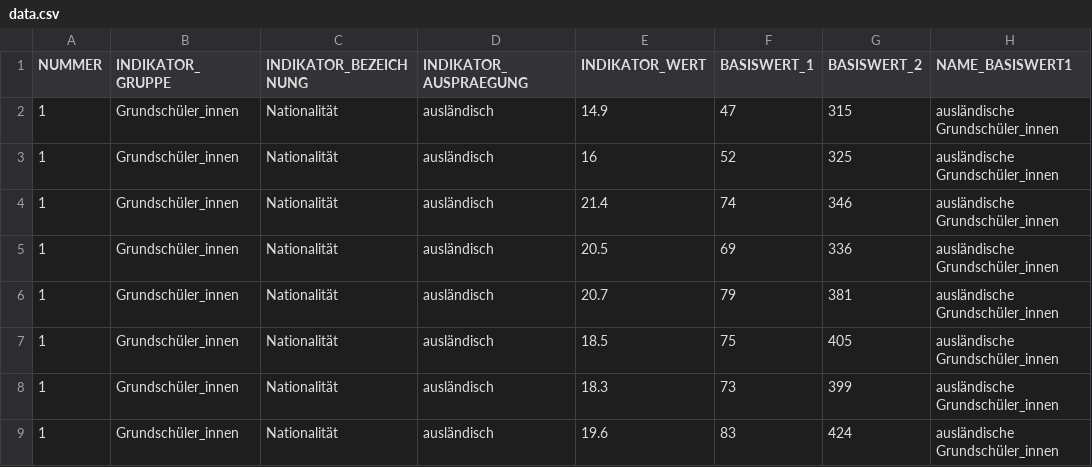
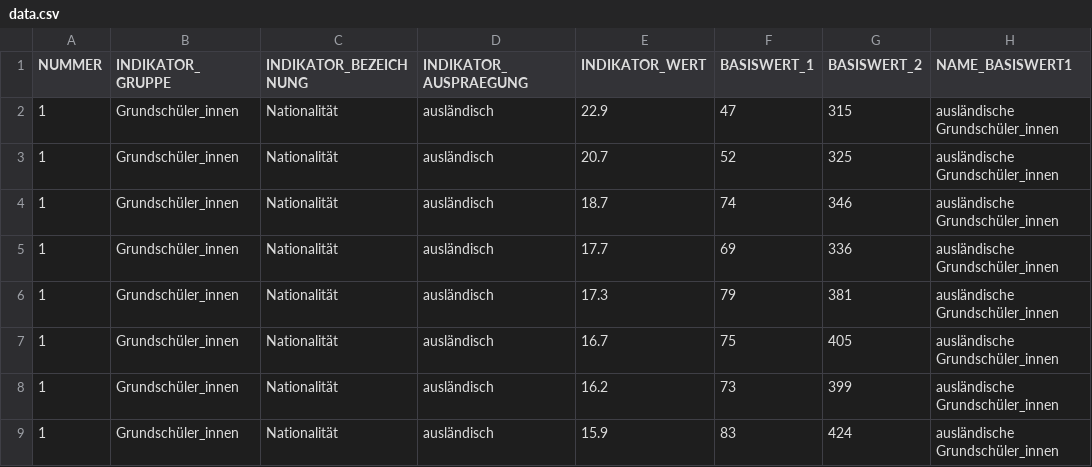
Before and after one commit to ly000/ws1718-infovis, a CSV file: data.csv, drawn as a sheet; only a part is shown; the diff names each change by its address in the sheet, - before the commit and + after, or states it on an @@ line.

```diff
--- a/data.csv
+++ b/data.csv
-E2 (INDIKATOR_WERT): 14.9
+E2 (INDIKATOR_WERT): 22.9
-E3 (INDIKATOR_WERT): 16
+E3 (INDIKATOR_WERT): 20.7
-E4 (INDIKATOR_WERT): 21.4
+E4 (INDIKATOR_WERT): 18.7
-E5 (INDIKATOR_WERT): 20.5
+E5 (INDIKATOR_WERT): 17.7
-E6 (INDIKATOR_WERT): 20.7
+E6 (INDIKATOR_WERT): 17.3
-E7 (INDIKATOR_WERT): 18.5
+E7 (INDIKATOR_WERT): 16.7
-E8 (INDIKATOR_WERT): 18.3
+E8 (INDIKATOR_WERT): 16.2
-E9 (INDIKATOR_WERT): 19.6
+E9 (INDIKATOR_WERT): 15.9
```
Also changed, not shown: data/preprocessing/primaryschool_ds.csv, 4 other files.
